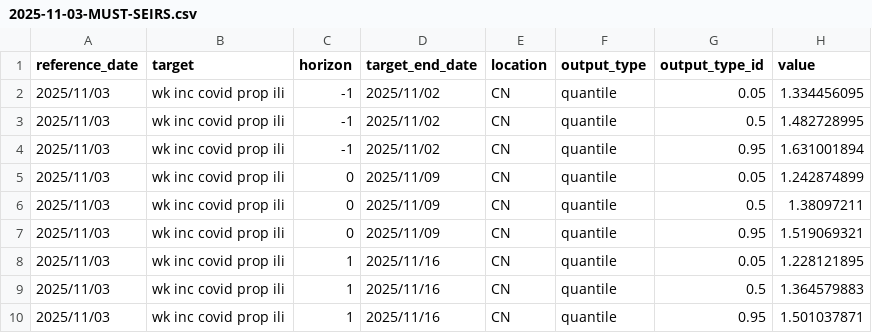
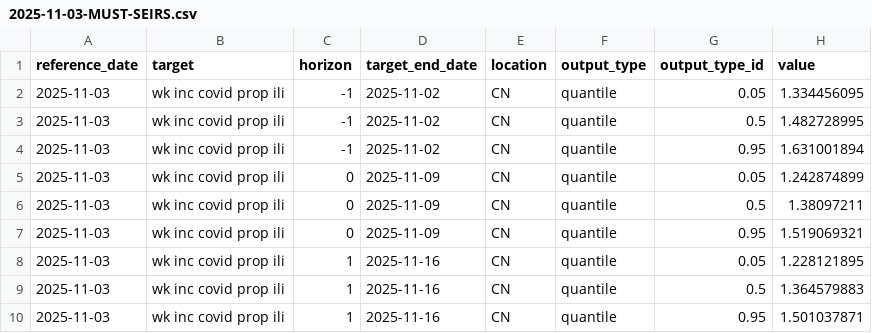
Before and after one commit to dailypartita/China-COVID-19-Forecast-Hub, a CSV file: model-output/MUST-SEIRS/2025-11-03-MUST-SEIRS.csv, drawn as a sheet.

Commit message:
fix: correct date format to YYYY-MM-DD in MUST-SEIRS forecast csv-1

```diff
--- a/model-output/MUST-SEIRS/2025-11-03-MUST-SEIRS.csv
+++ b/model-output/MUST-SEIRS/2025-11-03-MUST-SEIRS.csv
@@ -1,10 +1,10 @@
 reference_date,target,horizon,target_end_date,location,output_type,output_type_id,value
-2025/11/03,wk inc covid prop ili,-1,2025/11/02,CN,quantile,0.05,1.334456095
-2025/11/03,wk inc covid prop ili,-1,2025/11/02,CN,quantile,0.5,1.482728995
-2025/11/03,wk inc covid prop ili,-1,2025/11/02,CN,quantile,0.95,1.631001894
-2025/11/03,wk inc covid prop ili,0,2025/11/09,CN,quantile,0.05,1.242874899
-2025/11/03,wk inc covid prop ili,0,2025/11/09,CN,quantile,0.5,1.38097211
-2025/11/03,wk inc covid prop ili,0,2025/11/09,CN,quantile,0.95,1.519069321
-2025/11/03,wk inc covid prop ili,1,2025/11/16,CN,quantile,0.05,1.228121895
-2025/11/03,wk inc covid prop ili,1,2025/11/16,CN,quantile,0.5,1.364579883
-2025/11/03,wk inc covid prop ili,1,2025/11/16,CN,quantile,0.95,1.501037871
+2025-11-03,wk inc covid prop ili,-1,2025-11-02,CN,quantile,0.05,1.334456095
+2025-11-03,wk inc covid prop ili,-1,2025-11-02,CN,quantile,0.5,1.482728995
+2025-11-03,wk inc covid prop ili,-1,2025-11-02,CN,quantile,0.95,1.631001894
+2025-11-03,wk inc covid prop ili,0,2025-11-09,CN,quantile,0.05,1.242874899
+2025-11-03,wk inc covid prop ili,0,2025-11-09,CN,quantile,0.5,1.38097211
+2025-11-03,wk inc covid prop ili,0,2025-11-09,CN,quantile,0.95,1.519069321
+2025-11-03,wk inc covid prop ili,1,2025-11-16,CN,quantile,0.05,1.228121895
+2025-11-03,wk inc covid prop ili,1,2025-11-16,CN,quantile,0.5,1.364579883
+2025-11-03,wk inc covid prop ili,1,2025-11-16,CN,quantile,0.95,1.501037871
```
